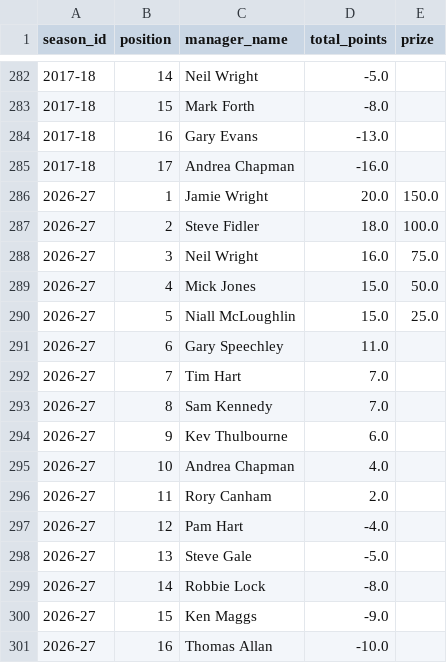
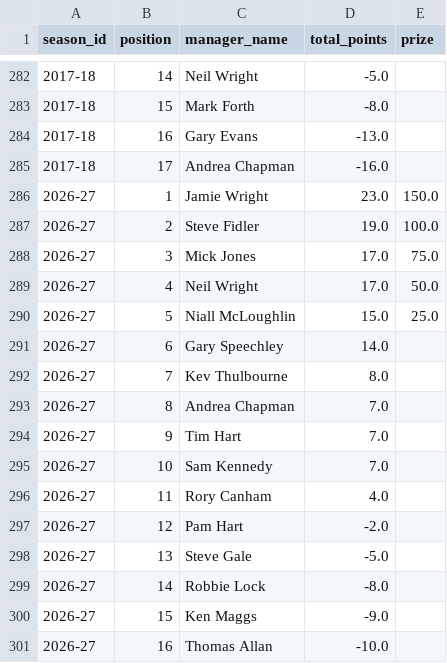
Before and after one commit to ThomasAllan/Select-Fantasy-Football-Auction, a CSV file: data/standings.csv, drawn as a sheet; only a part is shown, gaps mark what is left out.

```diff
--- a/data/standings.csv
+++ b/data/standings.csv
@@ -285,14 +285,14 @@ season_id,position,manager_name,total_points,prize
 2017-18,17,Andrea Chapman,-16.0,
-2026-27,1,Jamie Wright,20.0,150.0
-2026-27,2,Steve Fidler,18.0,100.0
-2026-27,3,Neil Wright,16.0,75.0
-2026-27,4,Mick Jones,15.0,50.0
+2026-27,1,Jamie Wright,23.0,150.0
+2026-27,2,Steve Fidler,19.0,100.0
+2026-27,3,Mick Jones,17.0,75.0
+2026-27,4,Neil Wright,17.0,50.0
 2026-27,5,Niall McLoughlin,15.0,25.0
-2026-27,6,Gary Speechley,11.0,
-2026-27,7,Tim Hart,7.0,
-2026-27,8,Sam Kennedy,7.0,
-2026-27,9,Kev Thulbourne,6.0,
-2026-27,10,Andrea Chapman,4.0,
-2026-27,11,Rory Canham,2.0,
-2026-27,12,Pam Hart,-4.0,
+2026-27,6,Gary Speechley,14.0,
+2026-27,7,Kev Thulbourne,8.0,
+2026-27,8,Andrea Chapman,7.0,
+2026-27,9,Tim Hart,7.0,
+2026-27,10,Sam Kennedy,7.0,
+2026-27,11,Rory Canham,4.0,
+2026-27,12,Pam Hart,-2.0,
 2026-27,13,Steve Gale,-5.0,
```
Also changed, not shown: data/goals.csv, data/seasons.csv, 1 other file.
